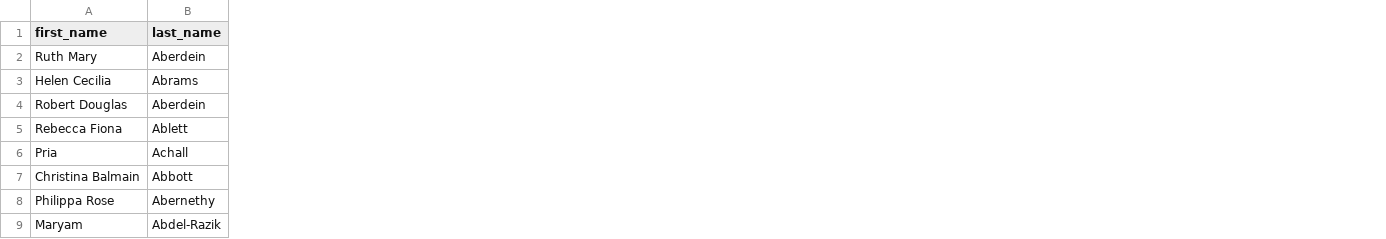
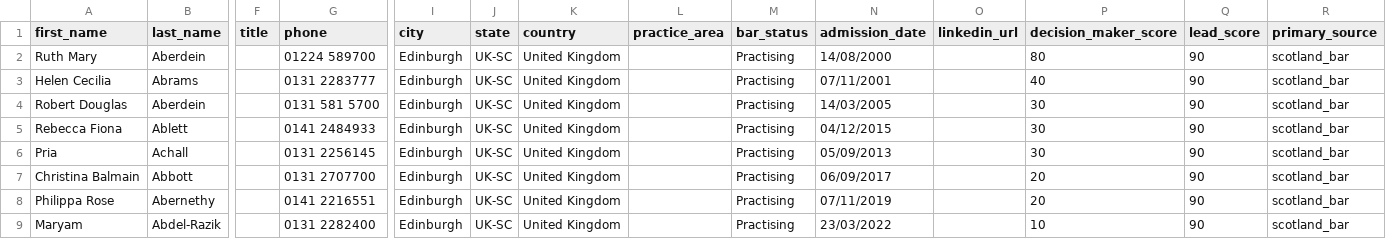
Before and after one commit to Fardeen-MM/mortar-lead-scraper, a CSV file: exports/verified-emails-uk.csv, drawn as a sheet; only a part is shown, gaps mark what is left out; the diff names each change by its address in the sheet, - before the commit and + after, or states it on an @@ line.

```diff
--- a/exports/verified-emails-uk.csv
+++ b/exports/verified-emails-uk.csv
+column F (title), empty
+column G (phone), rows 2-9: 01224 589700 | 0131 2283777 | 0131 581 5700 | 0141 2484933 | 0131 2256145 | 0131 2707700 | 0141 2216551 | 0131 2282400
+column I (city), rows 2-9: all Edinburgh
+column J (state), rows 2-9: all UK-SC
+column K (country), rows 2-9: all United Kingdom
+column L (practice_area), empty
+column M (bar_status), rows 2-9: all Practising
+column N (admission_date), rows 2-9: 14/08/2000 | 07/11/2001 | 14/03/2005 | 04/12/2015 | 05/09/2013 | 06/09/2017 | 07/11/2019 | 23/03/2022
+column O (linkedin_url), empty
+column P (decision_maker_score), rows 2-9: 80 | 40 | 30 | 30 | 30 | 20 | 20 | 10
+column Q (lead_score), rows 2-9: all 90
+column R (primary_source), rows 2-9: all scotland_bar
```
Also changed, not shown: 4 other files.
